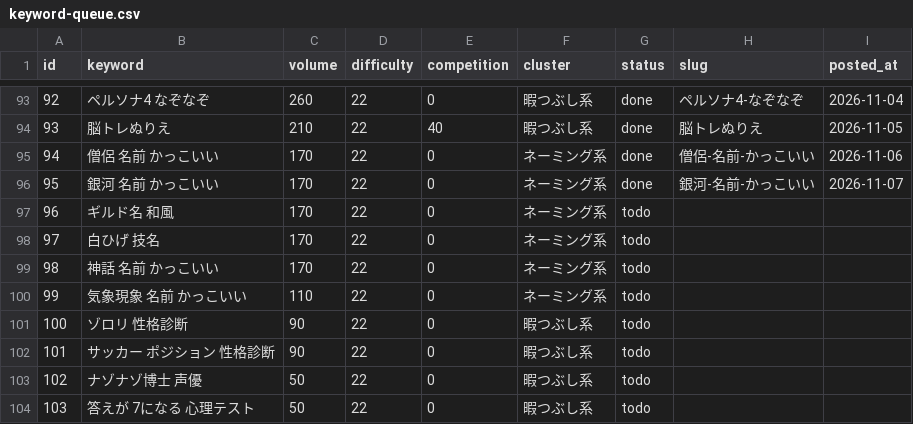
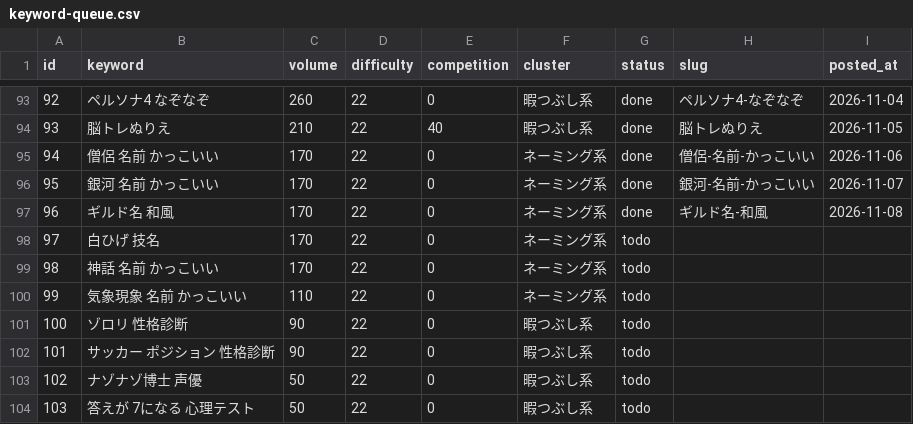
Before and after one commit to jadbac2310-eng/himaname, a CSV file: data/keyword-queue.csv, drawn as a sheet; only a part is shown, gaps mark what is left out.

```diff
--- a/data/keyword-queue.csv
+++ b/data/keyword-queue.csv
@@ -96,3 +96,3 @@ id,keyword,volume,difficulty,competition,cluster,status,slug,posted_at
 95,銀河 名前 かっこいい,170,22,0,ネーミング系,done,銀河-名前-かっこいい,2026-11-07
-96,ギルド名 和風,170,22,0,ネーミング系,todo,,
+96,ギルド名 和風,170,22,0,ネーミング系,done,ギルド名-和風,2026-11-08
 97,白ひげ 技名,170,22,0,ネーミング系,todo,,
```
Also changed, not shown: 4 other files.
